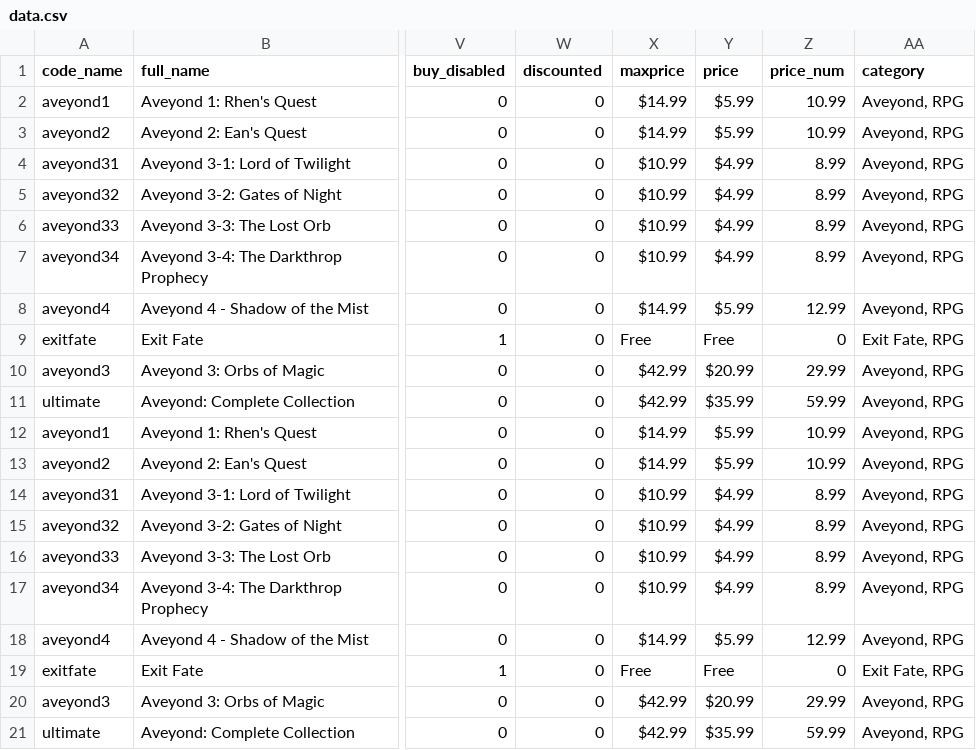
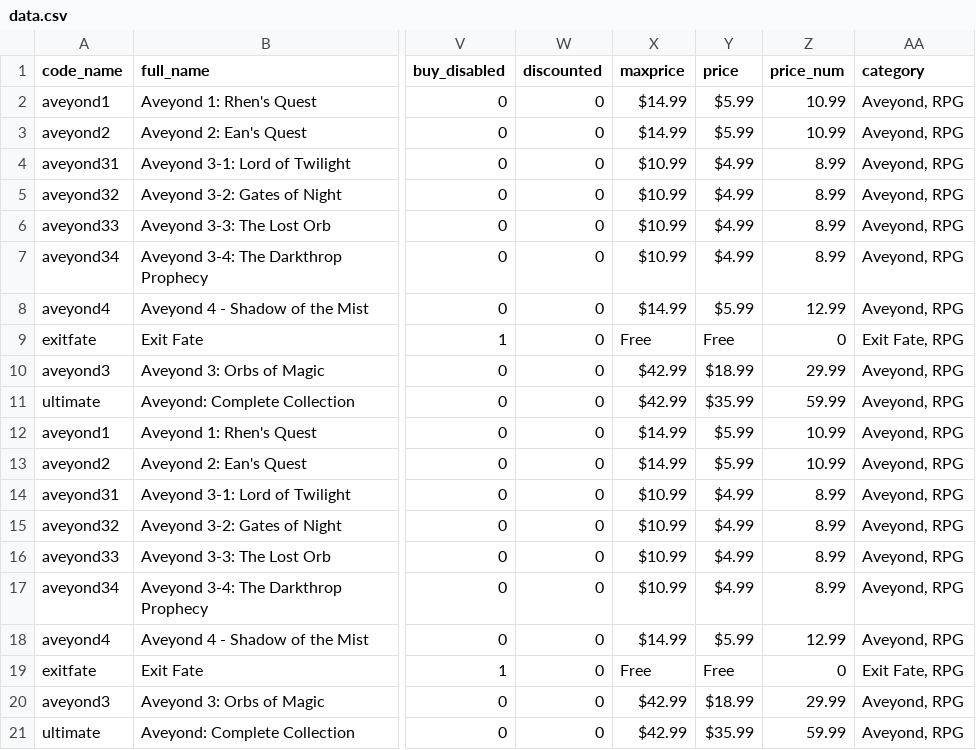
Before and after one commit to radialapps/site, a CSV file: radsh/data.csv, drawn as a sheet; only a part is shown, gaps mark what is left out; the diff names each change by its address in the sheet, - before the commit and + after, or states it on an @@ line.

```diff
--- a/radsh/data.csv
+++ b/radsh/data.csv
-Y10 (price): $20.99
+Y10 (price): $18.99
-Y20 (price): $20.99
+Y20 (price): $18.99
```
Also changed, not shown: 2 other files.
